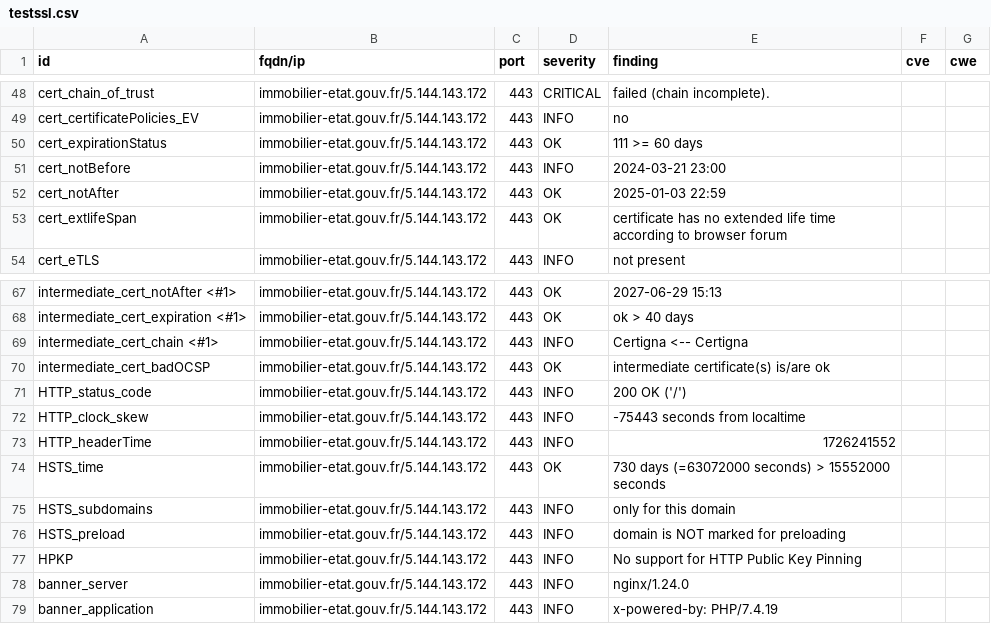
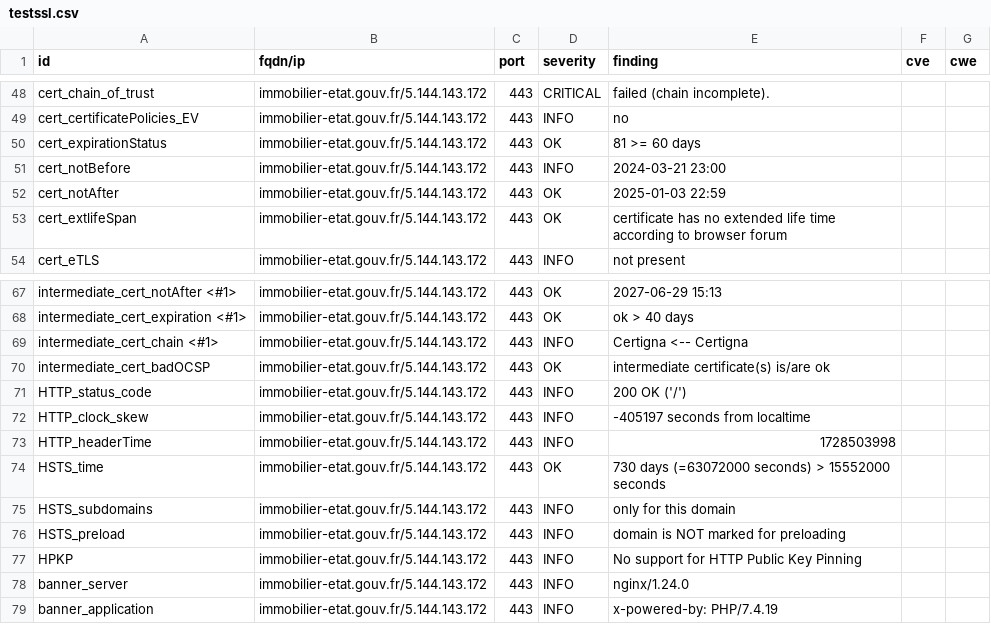
Before and after one commit to GKO-org/dashlordPrd6, a CSV file: results/aHR0cHM6Ly9pbW1vYmlsaWVyLWV0YXQuZ291di5mcg==/testssl.csv, drawn as a sheet; only a part is shown, gaps mark what is left out.

```diff
--- a/results/aHR0cHM6Ly9pbW1vYmlsaWVyLWV0YXQuZ291di5mcg==/testssl.csv
+++ b/results/aHR0cHM6Ly9pbW1vYmlsaWVyLWV0YXQuZ291di5mcg==/testssl.csv
@@ -49,3 +49,3 @@
 "cert_certificatePolicies_EV","immobilier-etat.gouv.fr/5.144.143.172","443","INFO","no","",""
-"cert_expirationStatus","immobilier-etat.gouv.fr/5.144.143.172","443","OK","111 >= 60 days","",""
+"cert_expirationStatus","immobilier-etat.gouv.fr/5.144.143.172","443","OK","81 >= 60 days","",""
 "cert_notBefore","immobilier-etat.gouv.fr/5.144.143.172","443","INFO","2024-03-21 23:00","",""
@@ -71,4 +71,4 @@
 "HTTP_status_code","immobilier-etat.gouv.fr/5.144.143.172","443","INFO","200 OK ('/')","",""
-"HTTP_clock_skew","immobilier-etat.gouv.fr/5.144.143.172","443","INFO","-75443 seconds from localtime","",""
-"HTTP_headerTime","immobilier-etat.gouv.fr/5.144.143.172","443","INFO","1726241552","",""
+"HTTP_clock_skew","immobilier-etat.gouv.fr/5.144.143.172","443","INFO","-405197 seconds from localtime","",""
+"HTTP_headerTime","immobilier-etat.gouv.fr/5.144.143.172","443","INFO","1728503998","",""
 "HSTS_time","immobilier-etat.gouv.fr/5.144.143.172","443","OK","730 days (=63072000 seconds) > 15552000 seconds","",""
```
Also changed, not shown: 9 other files.
